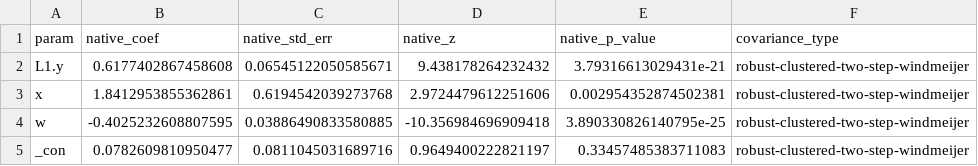
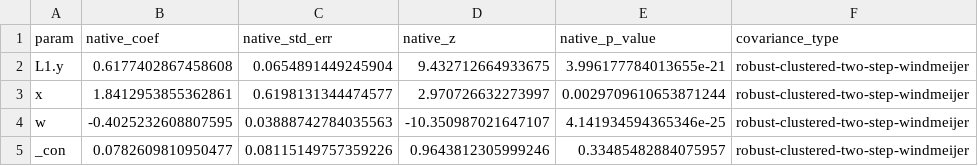
Before and after one commit to Akanom/systemgmmkit, a CSV file: artifacts/parity/xtabond2/specs/system_gmm_baseline_controls/windmeijer/native_params.csv, drawn as a sheet.

```diff
--- a/artifacts/parity/xtabond2/specs/system_gmm_baseline_controls/windmeijer/native_params.csv
+++ b/artifacts/parity/xtabond2/specs/system_gmm_baseline_controls/windmeijer/native_params.csv
@@ -1,5 +1,5 @@
 param,native_coef,native_std_err,native_z,native_p_value,covariance_type
-L1.y,0.6177402867458608,0.06545122050585671,9.438178264232432,3.79316613029431e-21,robust-clustered-two-step-windmeijer
-x,1.8412953855362861,0.6194542039273768,2.9724479612251606,0.002954352874502381,robust-clustered-two-step-windmeijer
-w,-0.4025232608807595,0.03886490833580885,-10.356984696909418,3.890330826140795e-25,robust-clustered-two-step-windmeijer
-_con,0.0782609810950477,0.0811045031689716,0.9649400222821197,0.33457485383711083,robust-clustered-two-step-windmeijer
+L1.y,0.6177402867458608,0.0654891449245904,9.432712664933675,3.996177784013655e-21,robust-clustered-two-step-windmeijer
+x,1.8412953855362861,0.6198131344474577,2.970726632273997,0.0029709610653871244,robust-clustered-two-step-windmeijer
+w,-0.4025232608807595,0.03888742784035563,-10.350987021647107,4.141934594365346e-25,robust-clustered-two-step-windmeijer
+_con,0.0782609810950477,0.08115149757359226,0.9643812305999246,0.33485482884075957,robust-clustered-two-step-windmeijer
```
Also changed, not shown: artifacts/parity/xtabond2/native_windmeijer_se_vs_stata_v.csv, artifacts/parity/xtabond2/native_windmeijer_se_vs_stata_v_summary.csv, 22 other files.
